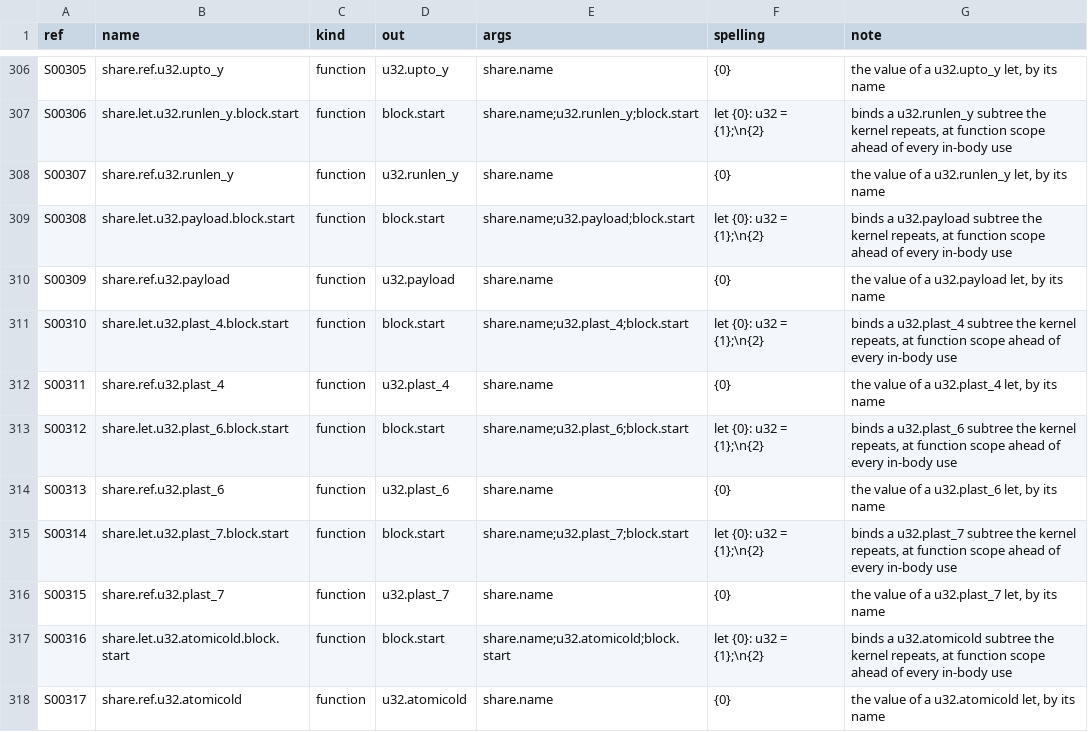
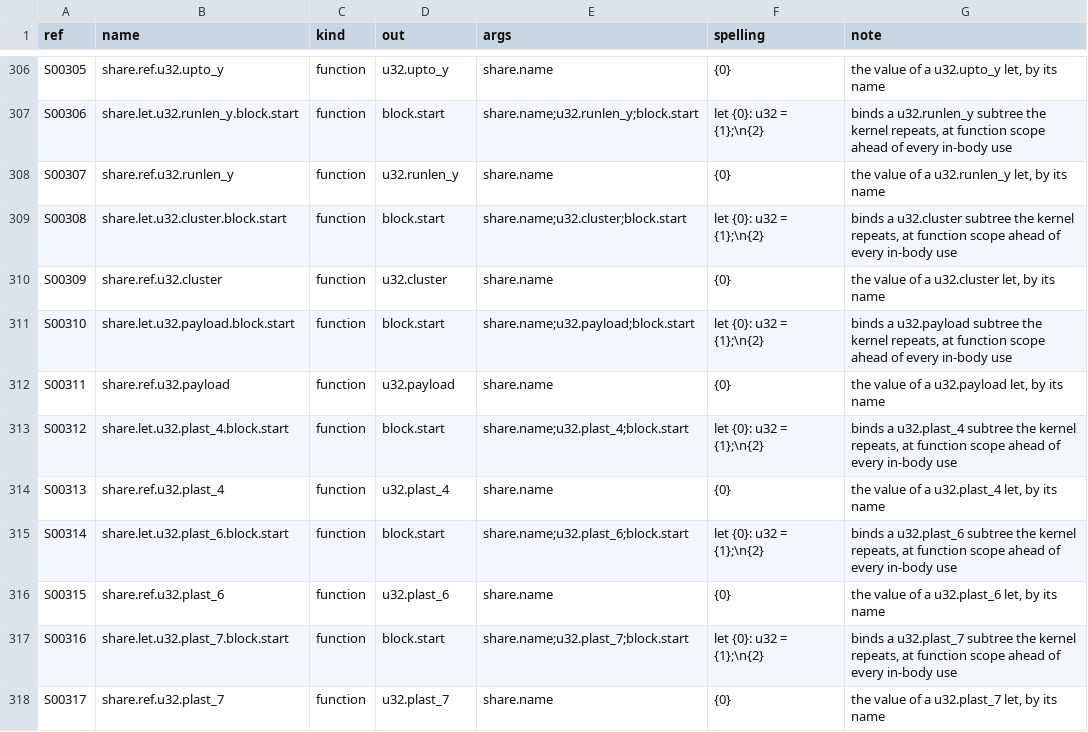
Before and after one commit to Gamakon/fuller, a TSV file: kingdoms/wgsl_true/mod/kmeans_update_segmented/share.tsv, drawn as a sheet; only a part is shown, gaps mark what is left out; the diff covers the shown part only.

Commit message:
feat(wgsl_true): section 10 reader and renderer: the scaffold read as a variant, the scatter as the cluster store
TrueKingdom loads scaffold.tsv and resolves the <cs:piece> markers from the module's one knob
(render, the share pass's render, render_entry). The reader reads a module's hist, offsets, starts
and scatter as the variant whose pieces they are (as written, or as the kingdom spells them), and
the scatter as store.cluster_scratch(cluster.own, cluster.point); a counting sort that is no
variant does not read, and the message names the nearest variant and the piece that differs.
Variant 'none' holds A7's gather in the module form (no slot: a cluster store stores nothing).
The champion reads, re-reads and gives its own bits on 5 of 5 CPU cases; reply 2 reads as r2;
reply 1 and the shifted-slot scatter no longer read. The segmented table is regenerated.

Pending (tests whose subject is now the scaffold's): a_break_guard_reads_as_its_row_and_spells_no_clamp,
a_run_index_reads_as_its_offset_row_and_spells_no_clamp, an_entry_opening_with_a_phase_spells_no_barrier_before_it.

```diff
--- a/kingdoms/wgsl_true/mod/kmeans_update_segmented/share.tsv
+++ b/kingdoms/wgsl_true/mod/kmeans_update_segmented/share.tsv
@@ -308,11 +308,11 @@ S00306	share.let.u32.runlen_y.block.start	function	block.start	share.name;u32.ru
 S00307	share.ref.u32.runlen_y	function	u32.runlen_y	share.name	{0}	the value of a u32.runlen_y let, by its name
-S00308	share.let.u32.payload.block.start	function	block.start	share.name;u32.payload;block.start	let {0}: u32 = {1};\n{2}	binds a u32.payload subtree the kernel repeats, at function scope ahead of every in-body use
-S00309	share.ref.u32.payload	function	u32.payload	share.name	{0}	the value of a u32.payload let, by its name
-S00310	share.let.u32.plast_4.block.start	function	block.start	share.name;u32.plast_4;block.start	let {0}: u32 = {1};\n{2}	binds a u32.plast_4 subtree the kernel repeats, at function scope ahead of every in-body use
-S00311	share.ref.u32.plast_4	function	u32.plast_4	share.name	{0}	the value of a u32.plast_4 let, by its name
-S00312	share.let.u32.plast_6.block.start	function	block.start	share.name;u32.plast_6;block.start	let {0}: u32 = {1};\n{2}	binds a u32.plast_6 subtree the kernel repeats, at function scope ahead of every in-body use
-S00313	share.ref.u32.plast_6	function	u32.plast_6	share.name	{0}	the value of a u32.plast_6 let, by its name
-S00314	share.let.u32.plast_7.block.start	function	block.start	share.name;u32.plast_7;block.start	let {0}: u32 = {1};\n{2}	binds a u32.plast_7 subtree the kernel repeats, at function scope ahead of every in-body use
-S00315	share.ref.u32.plast_7	function	u32.plast_7	share.name	{0}	the value of a u32.plast_7 let, by its name
-S00316	share.let.u32.atomicold.block.start	function	block.start	share.name;u32.atomicold;block.start	let {0}: u32 = {1};\n{2}	binds a u32.atomicold subtree the kernel repeats, at function scope ahead of every in-body use
-S00317	share.ref.u32.atomicold	function	u32.atomicold	share.name	{0}	the value of a u32.atomicold let, by its name
+S00308	share.let.u32.cluster.block.start	function	block.start	share.name;u32.cluster;block.start	let {0}: u32 = {1};\n{2}	binds a u32.cluster subtree the kernel repeats, at function scope ahead of every in-body use
+S00309	share.ref.u32.cluster	function	u32.cluster	share.name	{0}	the value of a u32.cluster let, by its name
+S00310	share.let.u32.payload.block.start	function	block.start	share.name;u32.payload;block.start	let {0}: u32 = {1};\n{2}	binds a u32.payload subtree the kernel repeats, at function scope ahead of every in-body use
+S00311	share.ref.u32.payload	function	u32.payload	share.name	{0}	the value of a u32.payload let, by its name
+S00312	share.let.u32.plast_4.block.start	function	block.start	share.name;u32.plast_4;block.start	let {0}: u32 = {1};\n{2}	binds a u32.plast_4 subtree the kernel repeats, at function scope ahead of every in-body use
+S00313	share.ref.u32.plast_4	function	u32.plast_4	share.name	{0}	the value of a u32.plast_4 let, by its name
+S00314	share.let.u32.plast_6.block.start	function	block.start	share.name;u32.plast_6;block.start	let {0}: u32 = {1};\n{2}	binds a u32.plast_6 subtree the kernel repeats, at function scope ahead of every in-body use
+S00315	share.ref.u32.plast_6	function	u32.plast_6	share.name	{0}	the value of a u32.plast_6 let, by its name
+S00316	share.let.u32.plast_7.block.start	function	block.start	share.name;u32.plast_7;block.start	let {0}: u32 = {1};\n{2}	binds a u32.plast_7 subtree the kernel repeats, at function scope ahead of every in-body use
+S00317	share.ref.u32.plast_7	function	u32.plast_7	share.name	{0}	the value of a u32.plast_7 let, by its name
```
Also changed, not shown: 2 added rows and 96 edited cells elsewhere in this file, kingdoms/wgsl_true/mod/kmeans_update_segmented/constants.tsv, kingdoms/wgsl_true/mod/kmeans_update_segmented/types.tsv, 8 other files.
